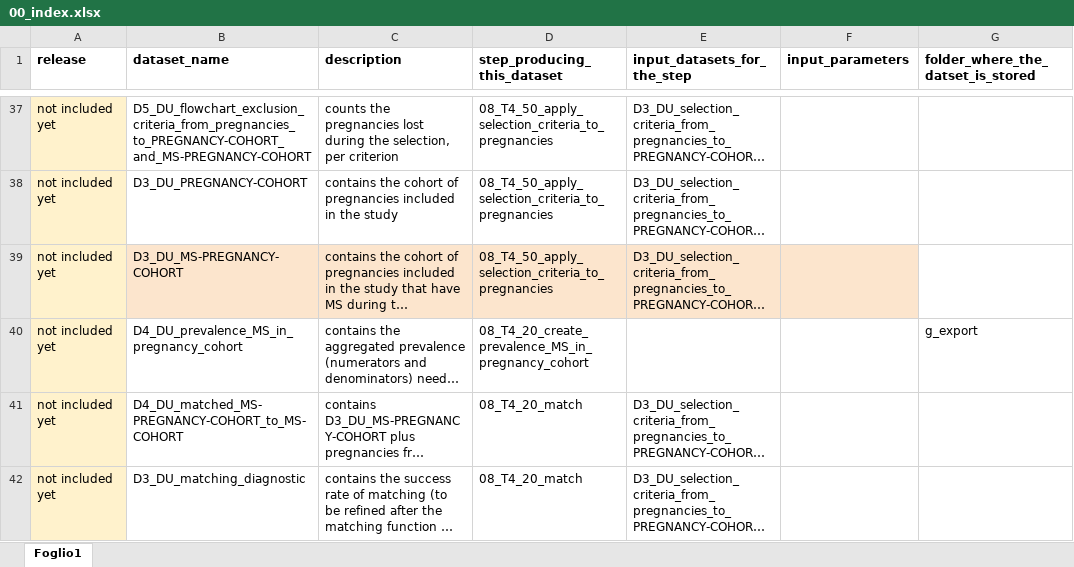
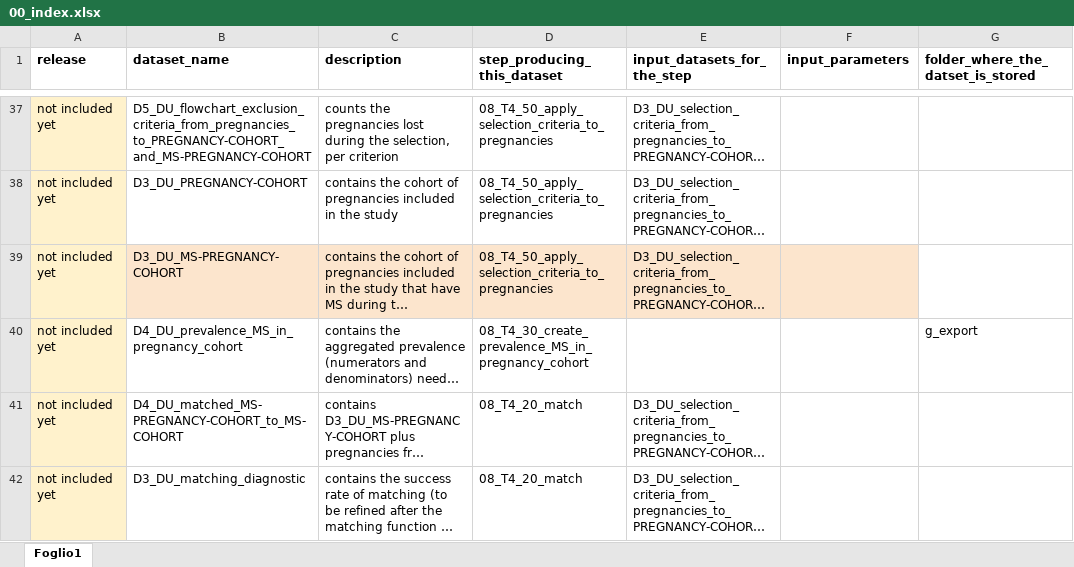
Before and after one commit to IMI-ConcePTION/DP3-MS-SLE, an Excel workbook: i_codebooks/00_index.xlsx, sheet Foglio1, drawn as a sheet; only a part is shown, gaps mark what is left out; long unchanged cells end in …; values as stored, in another font and other column widths than the file's, no borders; the diff names each change by its address in the sheet, - before the commit and + after, or states it on an @@ line.

Commit message:
bugfix of step numbering for DAG

```diff
--- a/i_codebooks/00_index.xlsx (sheet Foglio1)
+++ b/i_codebooks/00_index.xlsx (sheet Foglio1)
-D40 (step_producing_this_dataset): 08_T4_20_create_prevalence_MS_in_pregnancy_cohort
+D40 (step_producing_this_dataset): 08_T4_30_create_prevalence_MS_in_pregnancy_cohort
```
